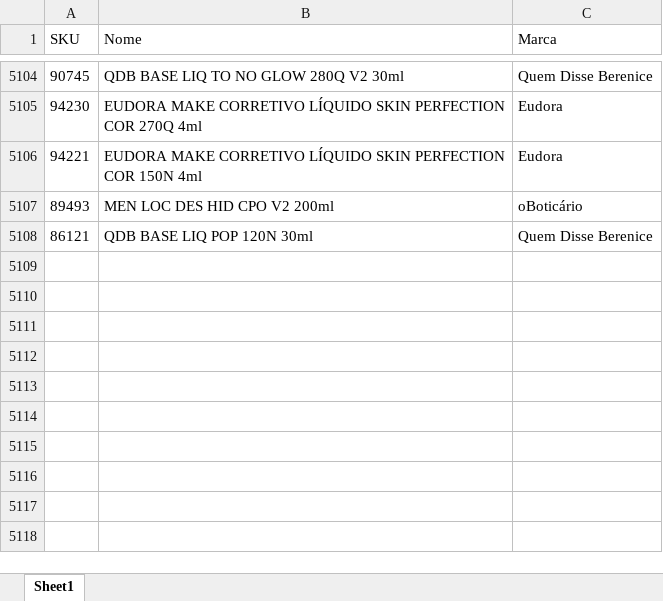
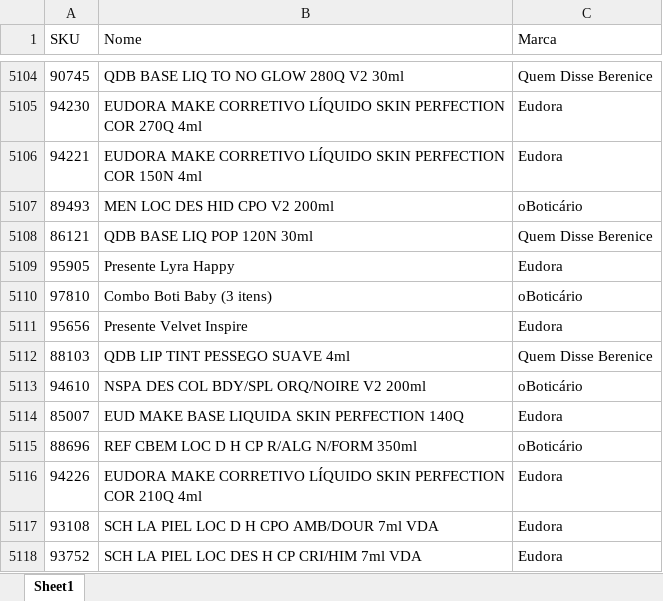
Before and after one commit to alcinadadosti-worspace/AtivosEMultimarcas, an Excel workbook: data/estoqueplanilha.xlsx, sheet Sheet1, drawn as a sheet; only a part is shown, gaps mark what is left out; values as stored, in another font and other column widths than the file's, no borders; table styles not drawn; the diff names each change by its address in the sheet, - before the commit and + after, or states it on an @@ line.

Commit message:
backup: atualizar estoqueplanilha.xlsx

```diff
--- a/data/estoqueplanilha.xlsx (sheet Sheet1)
+++ b/data/estoqueplanilha.xlsx (sheet Sheet1)
+row 5109: 95905 | Presente Lyra Happy | Eudora
+row 5110: 97810 | Combo Boti Baby (3 itens) | oBoticário
+row 5111: 95656 | Presente Velvet Inspire | Eudora
+row 5112: 88103 | QDB LIP TINT PESSEGO SUAVE 4ml | Quem Disse Berenice
+row 5113: 94610 | NSPA DES COL BDY/SPL ORQ/NOIRE V2 200ml | oBoticário
+row 5114: 85007 | EUD MAKE BASE LIQUIDA SKIN PERFECTION 140Q | Eudora
+row 5115: 88696 | REF CBEM LOC D H CP R/ALG N/FORM 350ml | oBoticário
+row 5116: 94226 | EUDORA MAKE CORRETIVO LÍQUIDO SKIN PERFECTION COR 210Q 4ml | Eudora
+row 5117: 93108 | SCH LA PIEL LOC D H CPO AMB/DOUR 7ml VDA | Eudora
+row 5118: 93752 | SCH LA PIEL LOC DES H CP CRI/HIM 7ml VDA | Eudora
```
